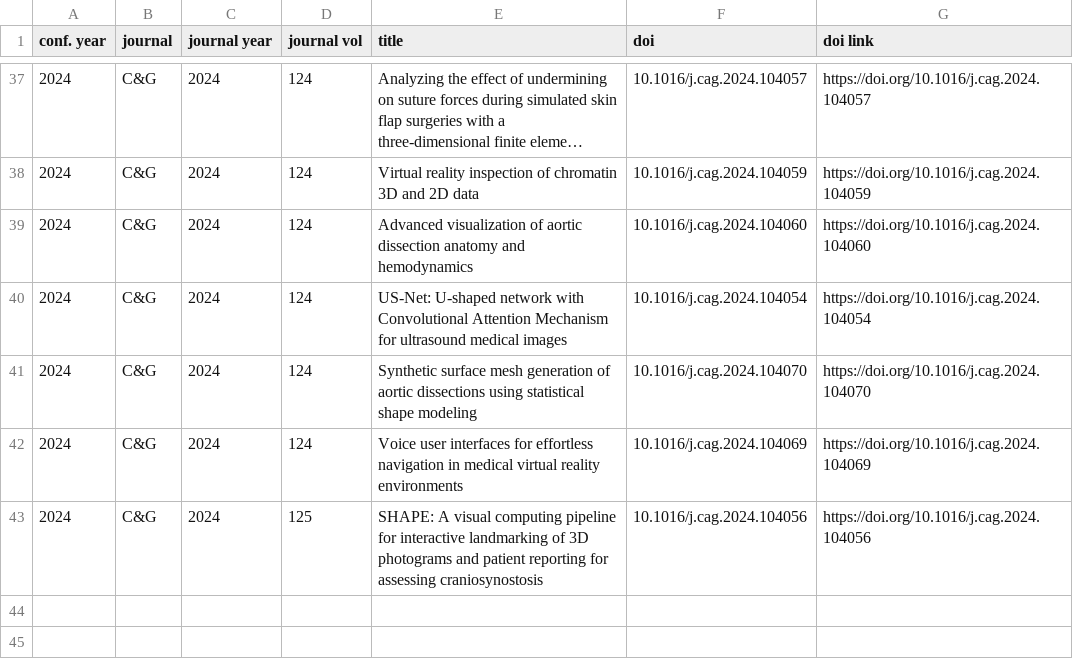
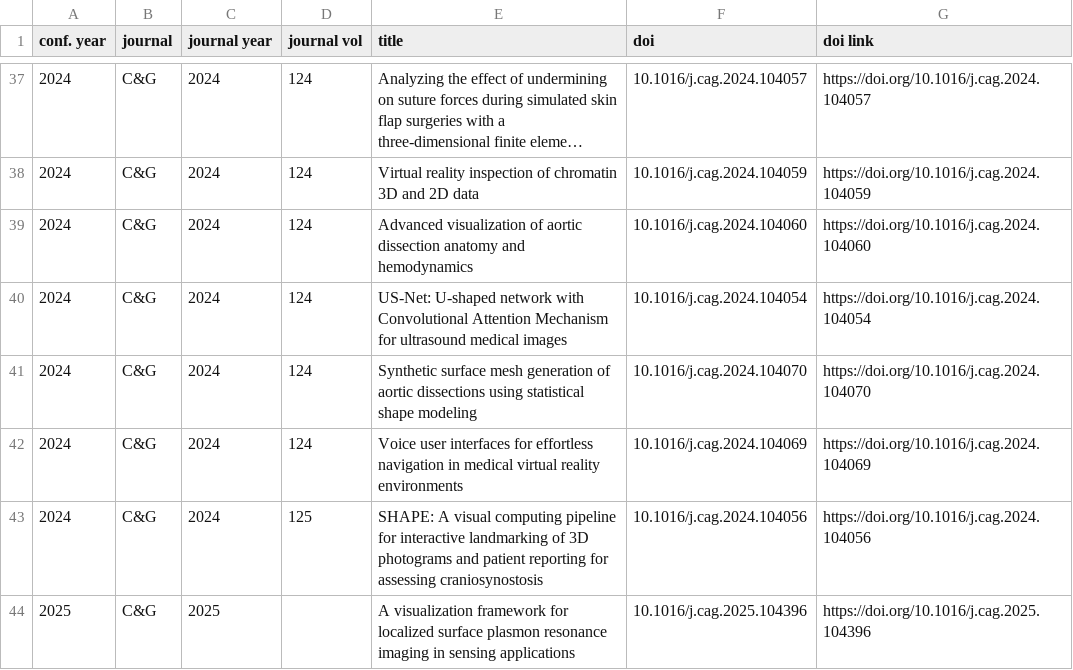
Before and after one commit to tobiasisenberg/Visualization-Reproducibility, a CSV file: input/vcbm_cag.csv, drawn as a sheet; only a part is shown, gaps mark what is left out; long unchanged cells end in …; the diff names each change by its address in the sheet, - before the commit and + after, or states it on an @@ line.

Commit message:
Data update.

```diff
--- a/input/vcbm_cag.csv
+++ b/input/vcbm_cag.csv
+row 44: 2025 | C&G | 2025 |  | A visualization framework for localized surface plasmon resonance imaging in sensing applications | 10.1016/j.cag.2025.104396 | https://doi.org/10.1016/j.cag.2025.104396
```
Also changed, not shown: 4 other files.
